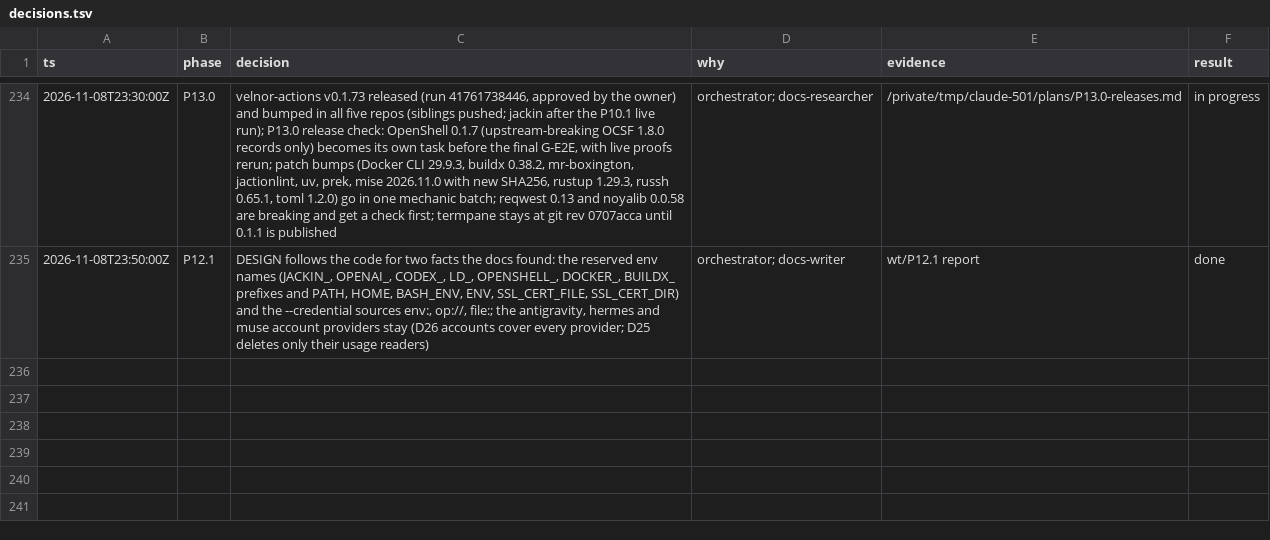
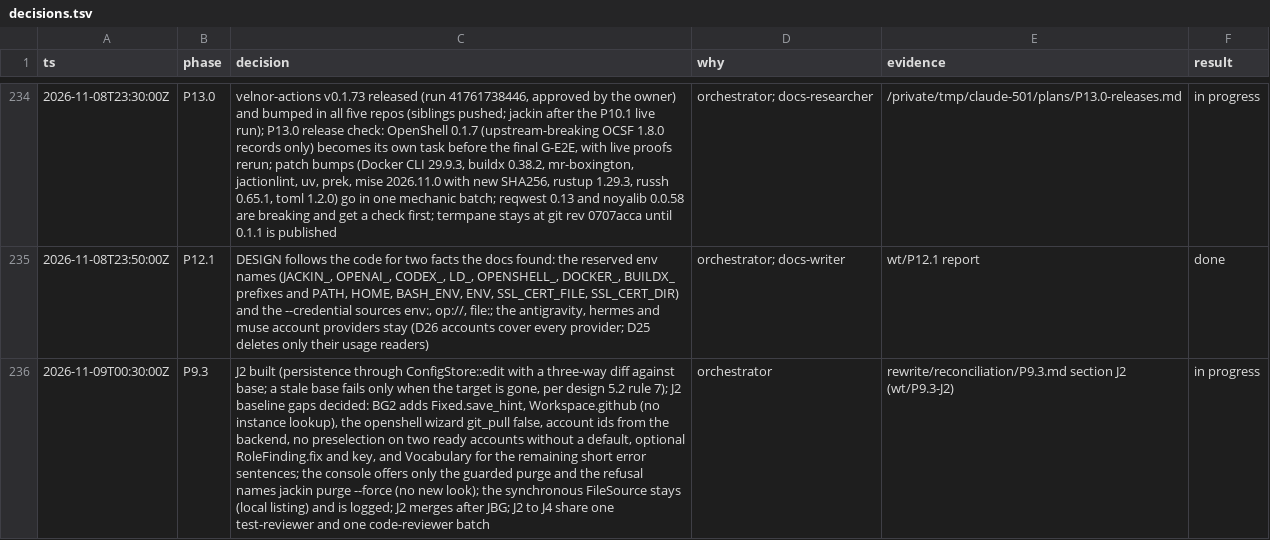
Before and after one commit to jackin-project/jackin, a TSV file: rewrite/decisions.tsv, drawn as a sheet; only a part is shown, gaps mark what is left out; the diff names each change by its address in the sheet, - before the commit and + after, or states it on an @@ line.

```diff
--- a/rewrite/decisions.tsv
+++ b/rewrite/decisions.tsv
+row 236: 2026-11-09T00:30:00Z | P9.3 | J2 built (persistence through ConfigStore::edit with a three-way diff against base; a stale base fails only when the target is gone, per design 5.2 rule 7); J2 baseline gaps decided: BG2 adds Fixed.save_hint, Workspace.github (no instance lookup), the openshell wizard git_pull false, account ids from the backend, no preselection on two ready accounts without a default, optional RoleFinding.fix and key, and Vocabulary for the remaining short error sentences; the console offers only the guarded purge and the refusal names jackin purge --force (no new look); the synchronous FileSource stays (local listing) and is logged; J2 merges after JBG; J2 to J4 share one test-reviewer and one code-reviewer batch | orchestrator | rewrite/reconciliation/P9.3.md section J2 (wt/P9.3-J2) | in progress
```
Also changed, not shown: 1 other file.
